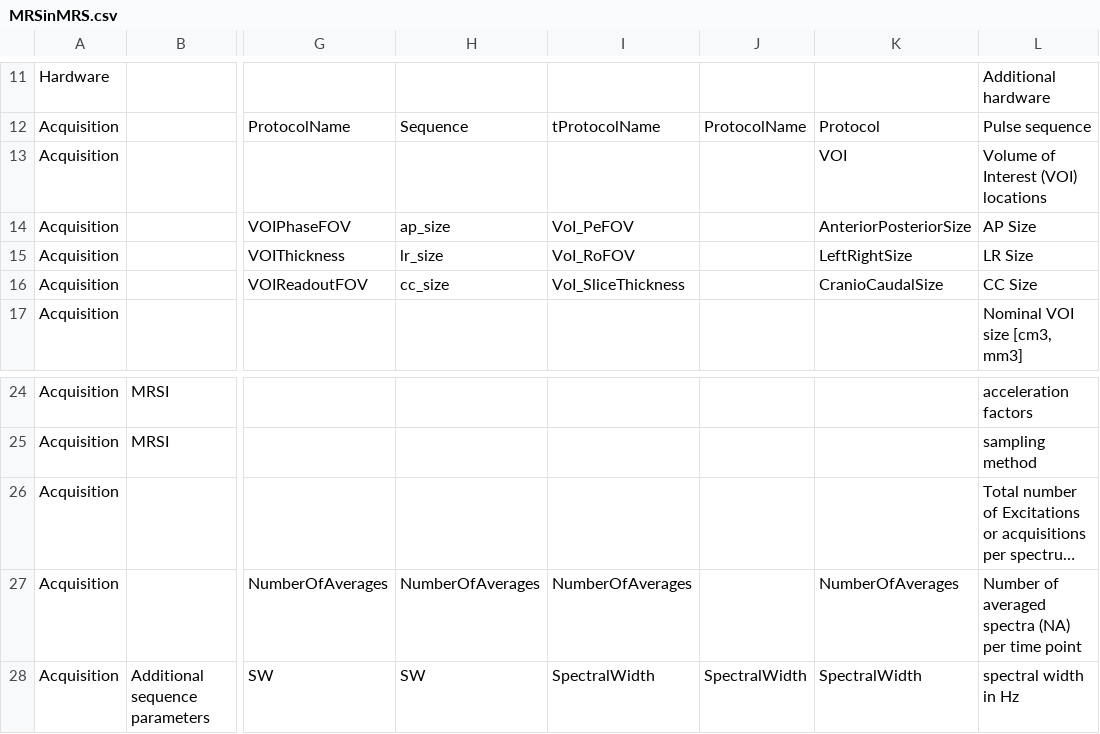
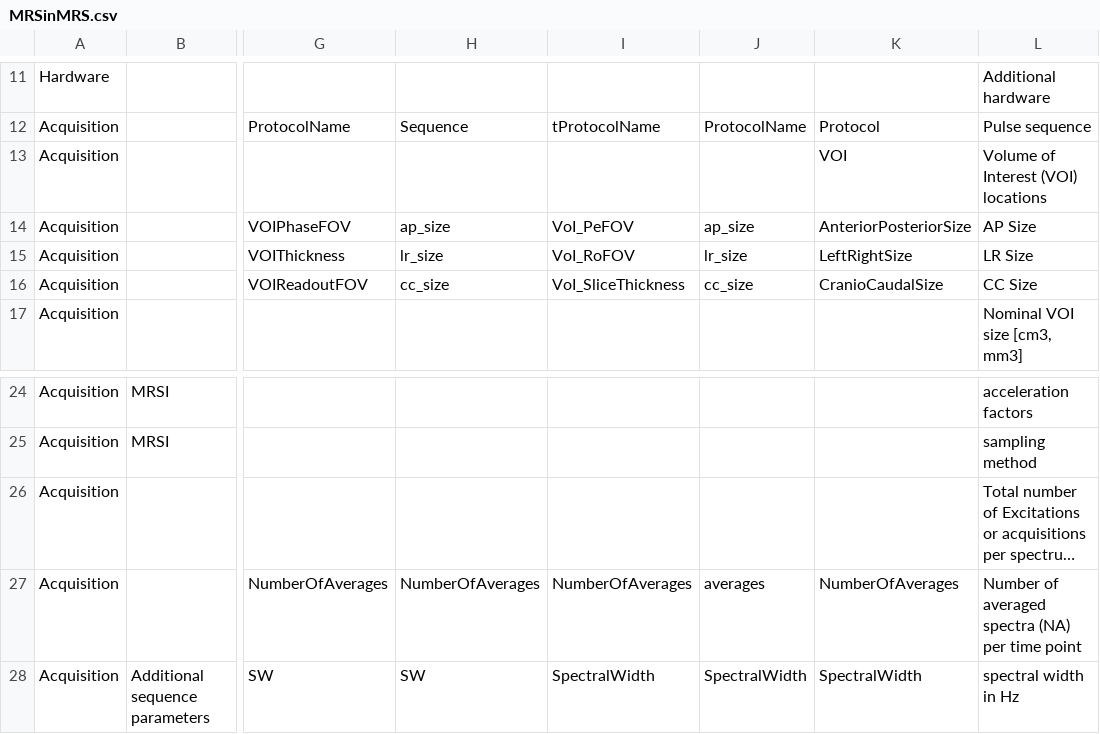
Before and after one commit to julianmer/BasisREMY, a CSV file: basisremy/remy/MRSinMRS.csv, drawn as a sheet; only a part is shown, gaps mark what is left out; long unchanged cells end in …; the diff names each change by its address in the sheet, - before the commit and + after, or states it on an @@ line.

Commit message:
NIfTI-MRS: voxel size and averages from the image (pixdim by axis code, DIM_DYN length)

```diff
--- a/basisremy/remy/MRSinMRS.csv
+++ b/basisremy/remy/MRSinMRS.csv
-J14: (empty)
+J14: ap_size
-J15: (empty)
+J15: lr_size
-J16: (empty)
+J16: cc_size
-J27: (empty)
+J27: averages
```
Also changed, not shown: 2 other files.
